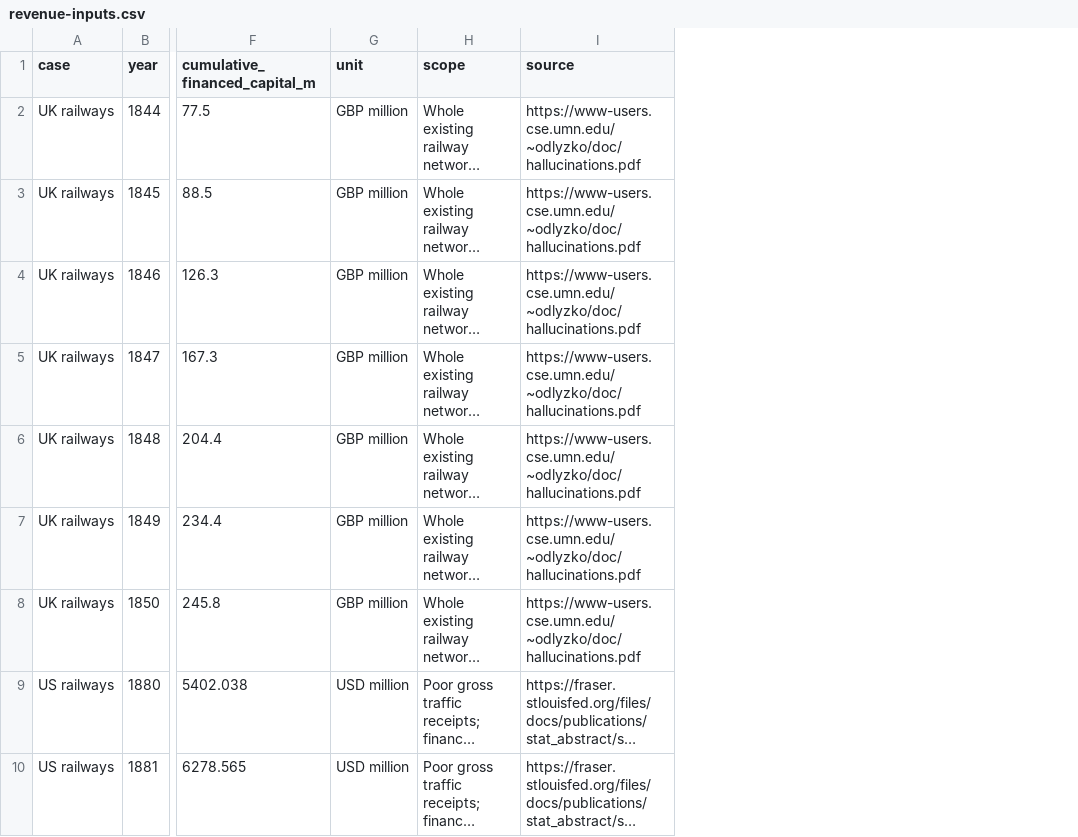
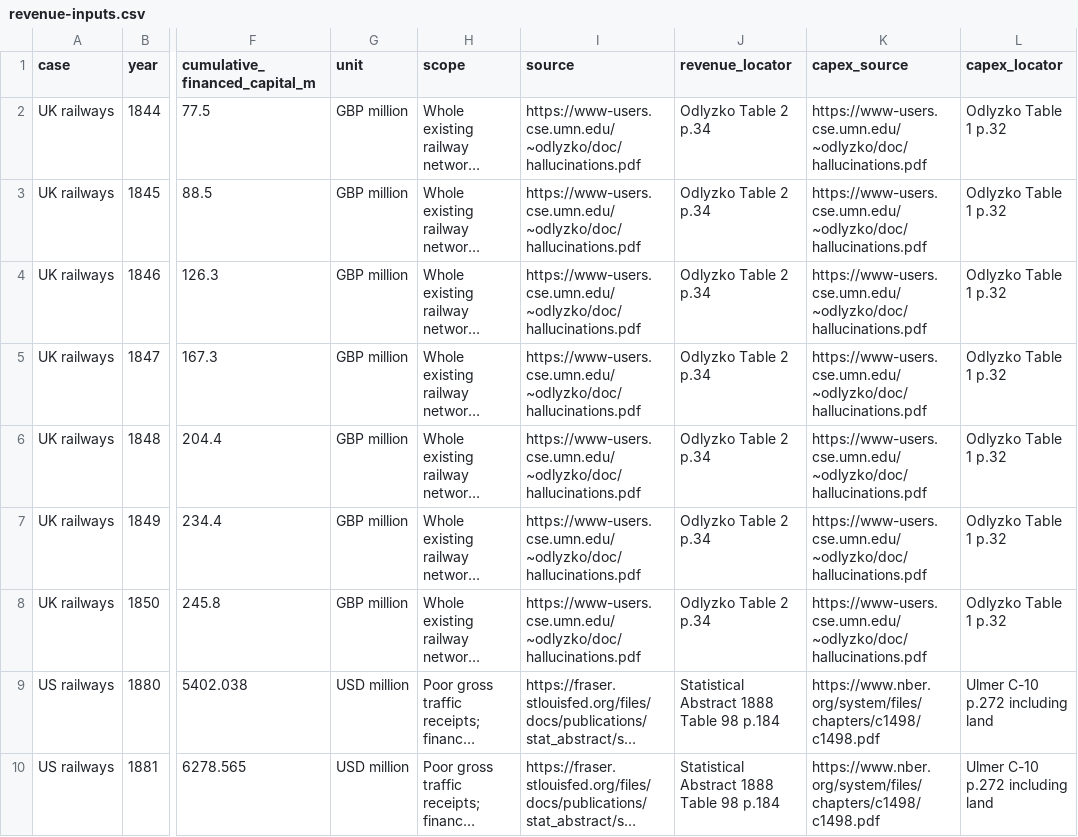
Before and after one commit to techczech/research-snacks-data, a CSV file: snacks/2026-11-19-ai-capex-historical-booms/data/revenue-inputs.csv, drawn as a sheet; only a part is shown, gaps mark what is left out; long unchanged cells end in …; the diff names each change by its address in the sheet, - before the commit and + after, or states it on an @@ line.

```diff
--- a/snacks/2026-11-19-ai-capex-historical-booms/data/revenue-inputs.csv
+++ b/snacks/2026-11-19-ai-capex-historical-booms/data/revenue-inputs.csv
+column J (revenue_locator), rows 2-10: Odlyzko Table 2 p.34 | Odlyzko Table 2 p.34 | Odlyzko Table 2 p.34 | Odlyzko Table 2 p.34 | Odlyzko Table 2 p.34 | Odlyzko Table 2 p.34 | Odlyzko Table 2 p.34 | Statistical Abstract 1888 Table 98 p.184 | Statistical Abstract 1888 Table 98 p.184
+column K (capex_source), rows 2-10: https://www-users.cse.umn.edu/~odlyzko/doc/hallucinations.pdf | https://www-users.cse.umn.edu/~odlyzko/doc/hallucinations.pdf | https://www-users.cse.umn.edu/~odlyzko/doc/hallucinations.pdf | https://www-users.cse.umn.edu/~odlyzko/doc/hallucinations.pdf | https://www-users.cse.umn.edu/~odlyzko/doc/hallucinations.pdf | https://www-users.cse.umn.edu/~odlyzko/doc/hallucinations.pdf | https://www-users.cse.umn.edu/~odlyzko/doc/hallucinations.pdf | https://www.nber.org/system/files/chapters/c1498/c1498.pdf | https://www.nber.org/system/files/chapters/c1498/c1498.pdf
+column L (capex_locator), rows 2-10: Odlyzko Table 1 p.32 | Odlyzko Table 1 p.32 | Odlyzko Table 1 p.32 | Odlyzko Table 1 p.32 | Odlyzko Table 1 p.32 | Odlyzko Table 1 p.32 | Odlyzko Table 1 p.32 | Ulmer C-10 p.272 including land | Ulmer C-10 p.272 including land
```
Also changed, not shown: snacks/2026-11-19-ai-capex-historical-booms/data/spending-inputs.csv, snacks/2026-11-19-ai-capex-historical-booms/expected/1-spending-gdp.csv, 31 other files.
